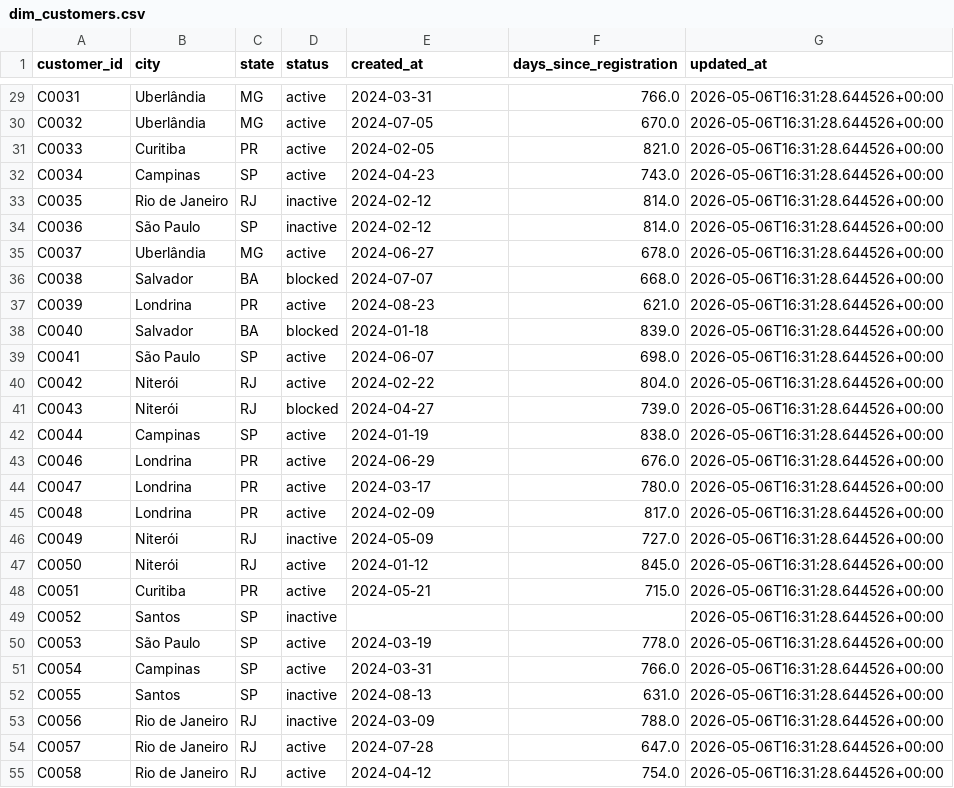
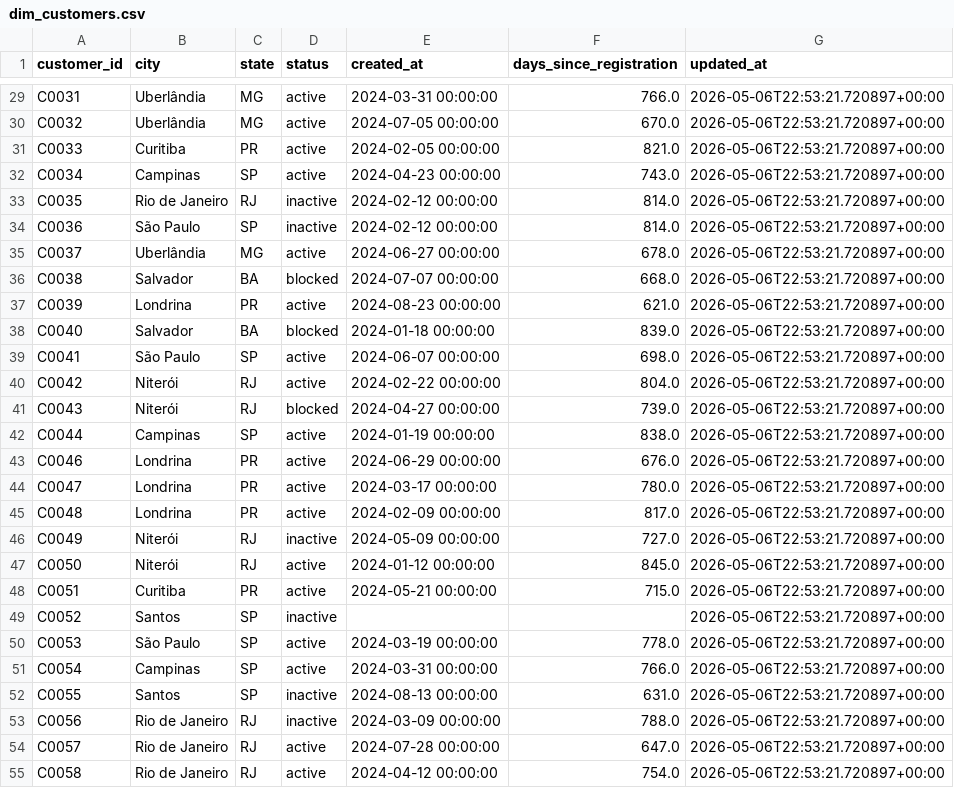
Before and after one commit to GDPMg/data-engineering-case, a CSV file: data/gold/sales_operations/dim_customers/dim_customers.csv, drawn as a sheet; only a part is shown, gaps mark what is left out; the diff covers the shown part only; the diff names each change by its address in the sheet, - before the commit and + after, or states it on an @@ line.

```diff
--- a/data/gold/sales_operations/dim_customers/dim_customers.csv
+++ b/data/gold/sales_operations/dim_customers/dim_customers.csv
-E29 (created_at): 2024-03-31
+E29 (created_at): 2024-03-31 00:00:00
-G29:G55 (updated_at): 2026-05-06T16:31:28.644526+00:00
+G29:G55 (updated_at): 2026-05-06T22:53:21.720897+00:00
-E30 (created_at): 2024-07-05
+E30 (created_at): 2024-07-05 00:00:00
-E31 (created_at): 2024-02-05
+E31 (created_at): 2024-02-05 00:00:00
-E32 (created_at): 2024-04-23
+E32 (created_at): 2024-04-23 00:00:00
-E33:E34 (created_at): 2024-02-12
+E33:E34 (created_at): 2024-02-12 00:00:00
-E35 (created_at): 2024-06-27
+E35 (created_at): 2024-06-27 00:00:00
-E36 (created_at): 2024-07-07
+E36 (created_at): 2024-07-07 00:00:00
-E37 (created_at): 2024-08-23
+E37 (created_at): 2024-08-23 00:00:00
-E38 (created_at): 2024-01-18
+E38 (created_at): 2024-01-18 00:00:00
-E39 (created_at): 2024-06-07
+E39 (created_at): 2024-06-07 00:00:00
-E40 (created_at): 2024-02-22
+E40 (created_at): 2024-02-22 00:00:00
-E41 (created_at): 2024-04-27
+E41 (created_at): 2024-04-27 00:00:00
-E42 (created_at): 2024-01-19
+E42 (created_at): 2024-01-19 00:00:00
-E43 (created_at): 2024-06-29
+E43 (created_at): 2024-06-29 00:00:00
-E44 (created_at): 2024-03-17
+E44 (created_at): 2024-03-17 00:00:00
-E45 (created_at): 2024-02-09
+E45 (created_at): 2024-02-09 00:00:00
-E46 (created_at): 2024-05-09
+E46 (created_at): 2024-05-09 00:00:00
-E47 (created_at): 2024-01-12
+E47 (created_at): 2024-01-12 00:00:00
-E48 (created_at): 2024-05-21
+E48 (created_at): 2024-05-21 00:00:00
-E50 (created_at): 2024-03-19
+E50 (created_at): 2024-03-19 00:00:00
-E51 (created_at): 2024-03-31
+E51 (created_at): 2024-03-31 00:00:00
-E52 (created_at): 2024-08-13
+E52 (created_at): 2024-08-13 00:00:00
-E53 (created_at): 2024-03-09
+E53 (created_at): 2024-03-09 00:00:00
-E54 (created_at): 2024-07-28
+E54 (created_at): 2024-07-28 00:00:00
-E55 (created_at): 2024-04-12
+E55 (created_at): 2024-04-12 00:00:00
```
Also changed, not shown: 65 edited cells elsewhere in this file, data/bronze/sales_operations/customers/2026-05-06/customers.csv, data/bronze/sales_operations/orders/2026-05-06/orders.csv, 3 other files.
